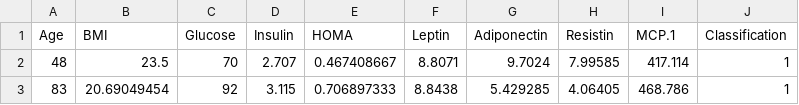
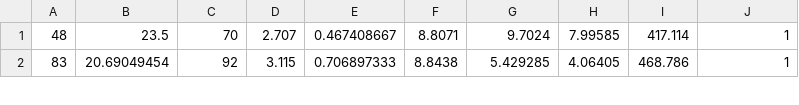
Before and after one commit to olafkrawczyk/um_project, a CSV file: datasets/breast_cancer_coimbra/dataR2.csv, drawn as a sheet; only a part is shown.

Commit message:
datas generated

```diff
--- a/datasets/breast_cancer_coimbra/dataR2.csv
+++ b/datasets/breast_cancer_coimbra/dataR2.csv
@@ -1,2 +1 @@
-Age,BMI,Glucose,Insulin,HOMA,Leptin,Adiponectin,Resistin,MCP.1,Classification
 48,23.5,70,2.707,0.467408667,8.8071,9.7024,7.99585,417.114,1
```
Also changed, not shown: 25 other files.
